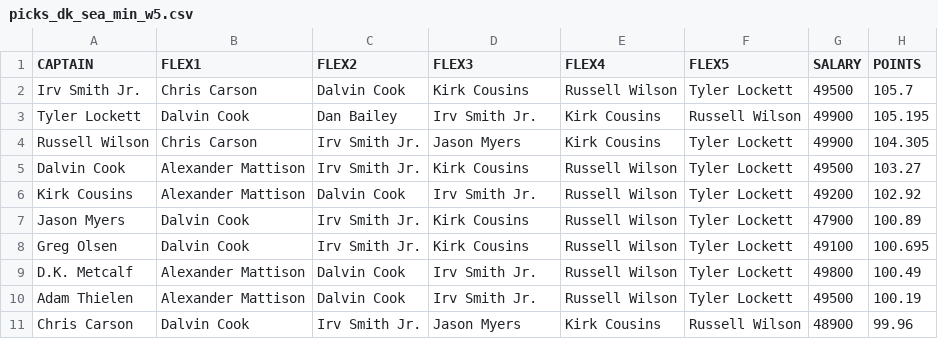
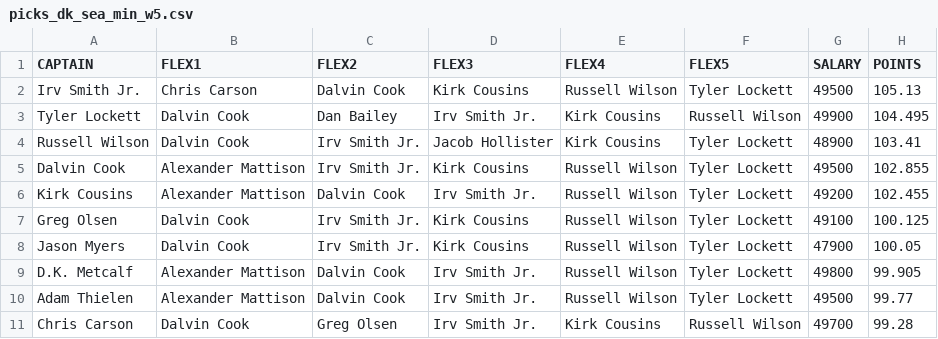
Before and after one commit to tomasokal/dfs, a CSV file: Output/picks_dk_sea_min_w5.csv, drawn as a sheet.

```diff
--- a/Output/picks_dk_sea_min_w5.csv
+++ b/Output/picks_dk_sea_min_w5.csv
@@ -1,11 +1,11 @@
 CAPTAIN,FLEX1,FLEX2,FLEX3,FLEX4,FLEX5,SALARY,POINTS
-Irv Smith Jr.,Chris Carson,Dalvin Cook,Kirk Cousins,Russell Wilson,Tyler Lockett,49500,105.7
-Tyler Lockett,Dalvin Cook,Dan Bailey,Irv Smith Jr.,Kirk Cousins,Russell Wilson,49900,105.195
-Russell Wilson,Chris Carson,Irv Smith Jr.,Jason Myers,Kirk Cousins,Tyler Lockett,49900,104.305
-Dalvin Cook,Alexander Mattison,Irv Smith Jr.,Kirk Cousins,Russell Wilson,Tyler Lockett,49500,103.27
-Kirk Cousins,Alexander Mattison,Dalvin Cook,Irv Smith Jr.,Russell Wilson,Tyler Lockett,49200,102.92
-Jason Myers,Dalvin Cook,Irv Smith Jr.,Kirk Cousins,Russell Wilson,Tyler Lockett,47900,100.89
-Greg Olsen,Dalvin Cook,Irv Smith Jr.,Kirk Cousins,Russell Wilson,Tyler Lockett,49100,100.695
-D.K. Metcalf,Alexander Mattison,Dalvin Cook,Irv Smith Jr.,Russell Wilson,Tyler Lockett,49800,100.49
-Adam Thielen,Alexander Mattison,Dalvin Cook,Irv Smith Jr.,Russell Wilson,Tyler Lockett,49500,100.19
-Chris Carson,Dalvin Cook,Irv Smith Jr.,Jason Myers,Kirk Cousins,Russell Wilson,48900,99.96
+Irv Smith Jr.,Chris Carson,Dalvin Cook,Kirk Cousins,Russell Wilson,Tyler Lockett,49500,105.13
+Tyler Lockett,Dalvin Cook,Dan Bailey,Irv Smith Jr.,Kirk Cousins,Russell Wilson,49900,104.495
+Russell Wilson,Dalvin Cook,Irv Smith Jr.,Jacob Hollister,Kirk Cousins,Tyler Lockett,48900,103.41
+Dalvin Cook,Alexander Mattison,Irv Smith Jr.,Kirk Cousins,Russell Wilson,Tyler Lockett,49500,102.855
+Kirk Cousins,Alexander Mattison,Dalvin Cook,Irv Smith Jr.,Russell Wilson,Tyler Lockett,49200,102.455
+Greg Olsen,Dalvin Cook,Irv Smith Jr.,Kirk Cousins,Russell Wilson,Tyler Lockett,49100,100.125
+Jason Myers,Dalvin Cook,Irv Smith Jr.,Kirk Cousins,Russell Wilson,Tyler Lockett,47900,100.05
+D.K. Metcalf,Alexander Mattison,Dalvin Cook,Irv Smith Jr.,Russell Wilson,Tyler Lockett,49800,99.905
+Adam Thielen,Alexander Mattison,Dalvin Cook,Irv Smith Jr.,Russell Wilson,Tyler Lockett,49500,99.77
+Chris Carson,Dalvin Cook,Greg Olsen,Irv Smith Jr.,Kirk Cousins,Russell Wilson,49700,99.28
```
Also changed, not shown: Output/picks_dk_car_atl_w5.csv, Output/picks_dk_nyg_dal_w5.csv.
